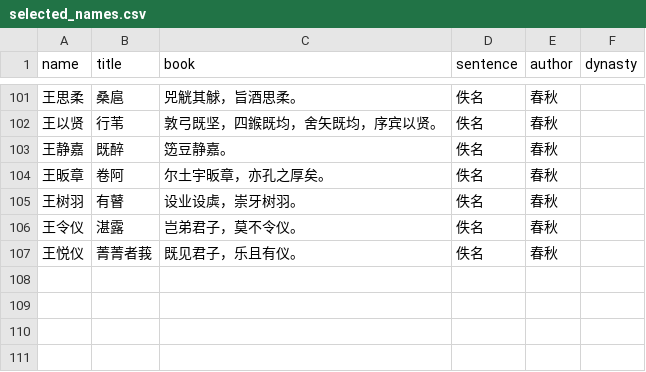
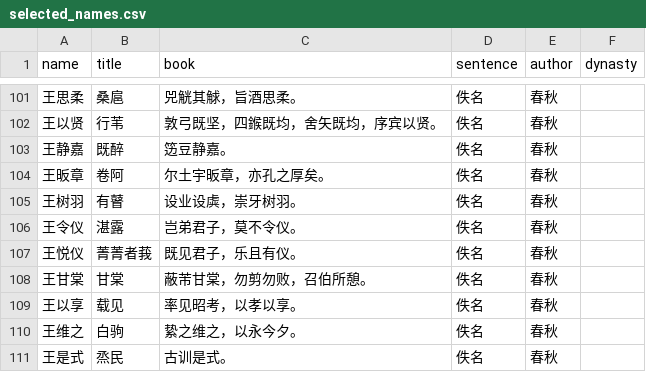
Before and after one commit to hilockman/name-search, a CSV file: outputs/selected_names.csv, drawn as a sheet; only a part is shown, gaps mark what is left out; the diff names each change by its address in the sheet, - before the commit and + after, or states it on an @@ line.

```diff
--- a/outputs/selected_names.csv
+++ b/outputs/selected_names.csv
+row 108: 王甘棠 | 甘棠 | 蔽芾甘棠，勿剪勿败，召伯所憩。 | 佚名 | 春秋
+row 109: 王以享 | 载见 | 率见昭考，以孝以享。 | 佚名 | 春秋
+row 110: 王维之 | 白驹 | 絷之维之，以永今夕。 | 佚名 | 春秋
+row 111: 王是式 | 烝民 | 古训是式。 | 佚名 | 春秋
```
Also changed, not shown: 6 other files.
